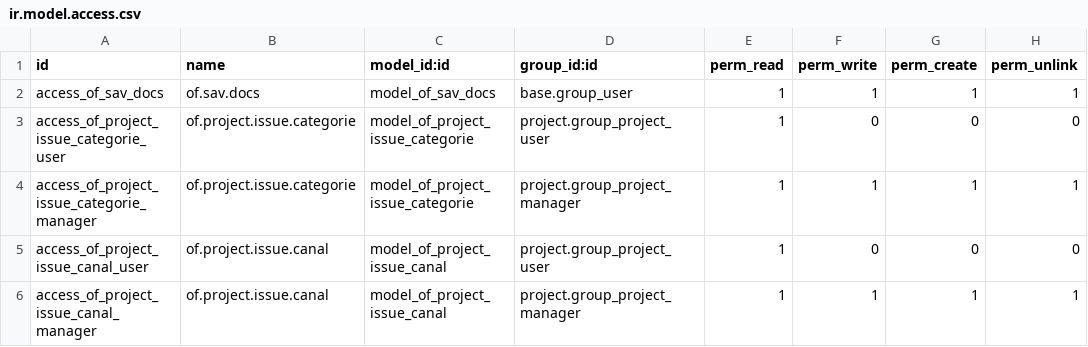
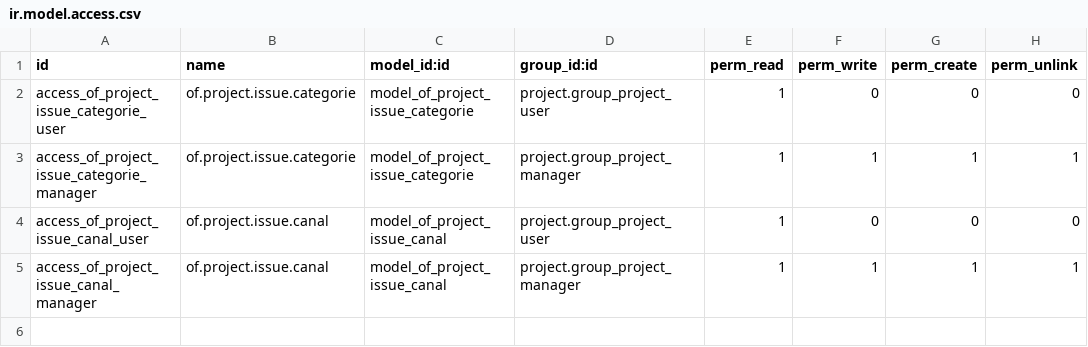
Before and after one commit to odof/openfire, a CSV file: of_project_issue/security/ir.model.access.csv, drawn as a sheet.

Commit message:
of_project_issue et of_zz_winterhalter : correction action creer SAV depuis parc installe

```diff
--- a/of_project_issue/security/ir.model.access.csv
+++ b/of_project_issue/security/ir.model.access.csv
@@ -1,3 +1,2 @@
 "id","name","model_id:id","group_id:id","perm_read","perm_write","perm_create","perm_unlink"
-"access_of_sav_docs","of.sav.docs","model_of_sav_docs","base.group_user",1,1,1,1
 "access_of_project_issue_categorie_user","of.project.issue.categorie","model_of_project_issue_categorie","project.group_project_user",1,0,0,0
```
Also changed, not shown: 4 other files.
